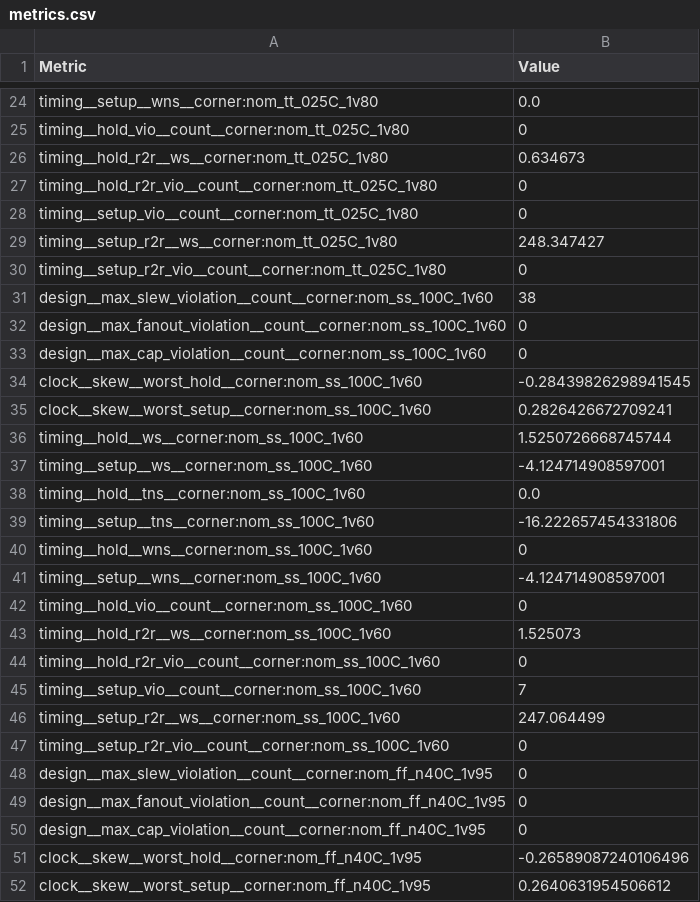
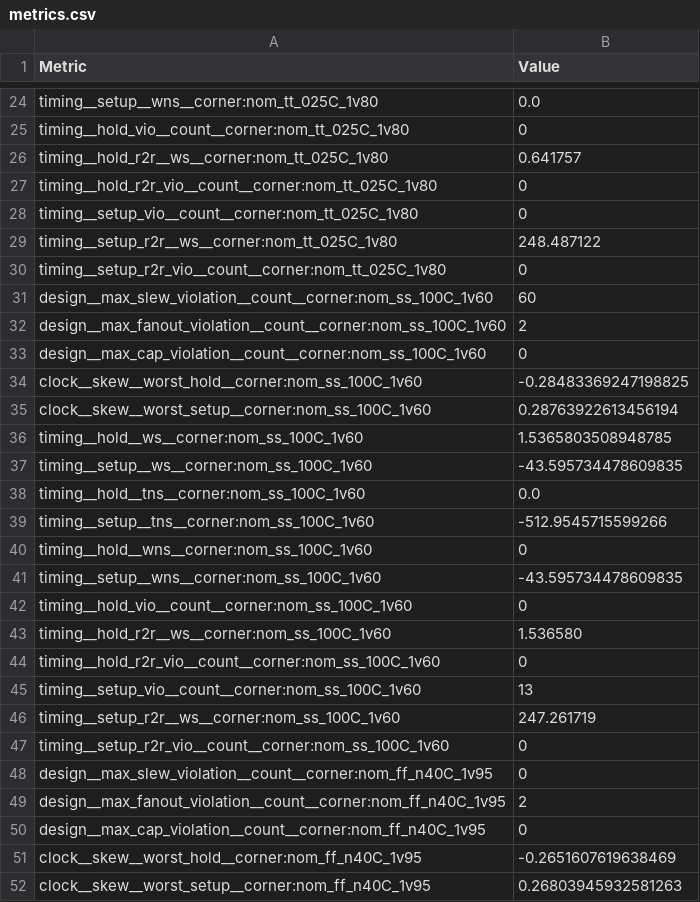
Before and after one commit to TinyTapeout/tinytapeout-sky-26d, a CSV file: projects/tt_um_sr_ga1_srb2149/stats/metrics.csv, drawn as a sheet; only a part is shown, gaps mark what is left out; the diff covers the shown part only.

```diff
--- a/projects/tt_um_sr_ga1_srb2149/stats/metrics.csv
+++ b/projects/tt_um_sr_ga1_srb2149/stats/metrics.csv
@@ -25,28 +25,28 @@ timing__setup__wns__corner:nom_tt_025C_1v80,0.0
 timing__hold_vio__count__corner:nom_tt_025C_1v80,0
-timing__hold_r2r__ws__corner:nom_tt_025C_1v80,0.634673
+timing__hold_r2r__ws__corner:nom_tt_025C_1v80,0.641757
 timing__hold_r2r_vio__count__corner:nom_tt_025C_1v80,0
 timing__setup_vio__count__corner:nom_tt_025C_1v80,0
-timing__setup_r2r__ws__corner:nom_tt_025C_1v80,248.347427
+timing__setup_r2r__ws__corner:nom_tt_025C_1v80,248.487122
 timing__setup_r2r_vio__count__corner:nom_tt_025C_1v80,0
-design__max_slew_violation__count__corner:nom_ss_100C_1v60,38
-design__max_fanout_violation__count__corner:nom_ss_100C_1v60,0
+design__max_slew_violation__count__corner:nom_ss_100C_1v60,60
+design__max_fanout_violation__count__corner:nom_ss_100C_1v60,2
 design__max_cap_violation__count__corner:nom_ss_100C_1v60,0
-clock__skew__worst_hold__corner:nom_ss_100C_1v60,-0.28439826298941545
-clock__skew__worst_setup__corner:nom_ss_100C_1v60,0.2826426672709241
-timing__hold__ws__corner:nom_ss_100C_1v60,1.5250726668745744
-timing__setup__ws__corner:nom_ss_100C_1v60,-4.124714908597001
+clock__skew__worst_hold__corner:nom_ss_100C_1v60,-0.28483369247198825
+clock__skew__worst_setup__corner:nom_ss_100C_1v60,0.28763922613456194
+timing__hold__ws__corner:nom_ss_100C_1v60,1.5365803508948785
+timing__setup__ws__corner:nom_ss_100C_1v60,-43.595734478609835
 timing__hold__tns__corner:nom_ss_100C_1v60,0.0
-timing__setup__tns__corner:nom_ss_100C_1v60,-16.222657454331806
+timing__setup__tns__corner:nom_ss_100C_1v60,-512.9545715599266
 timing__hold__wns__corner:nom_ss_100C_1v60,0
-timing__setup__wns__corner:nom_ss_100C_1v60,-4.124714908597001
+timing__setup__wns__corner:nom_ss_100C_1v60,-43.595734478609835
 timing__hold_vio__count__corner:nom_ss_100C_1v60,0
-timing__hold_r2r__ws__corner:nom_ss_100C_1v60,1.525073
+timing__hold_r2r__ws__corner:nom_ss_100C_1v60,1.536580
 timing__hold_r2r_vio__count__corner:nom_ss_100C_1v60,0
-timing__setup_vio__count__corner:nom_ss_100C_1v60,7
-timing__setup_r2r__ws__corner:nom_ss_100C_1v60,247.064499
+timing__setup_vio__count__corner:nom_ss_100C_1v60,13
+timing__setup_r2r__ws__corner:nom_ss_100C_1v60,247.261719
 timing__setup_r2r_vio__count__corner:nom_ss_100C_1v60,0
 design__max_slew_violation__count__corner:nom_ff_n40C_1v95,0
-design__max_fanout_violation__count__corner:nom_ff_n40C_1v95,0
+design__max_fanout_violation__count__corner:nom_ff_n40C_1v95,2
 design__max_cap_violation__count__corner:nom_ff_n40C_1v95,0
-clock__skew__worst_hold__corner:nom_ff_n40C_1v95,-0.26589087240106496
-clock__skew__worst_setup__corner:nom_ff_n40C_1v95,0.2640631954506612
+clock__skew__worst_hold__corner:nom_ff_n40C_1v95,-0.2651607619638469
+clock__skew__worst_setup__corner:nom_ff_n40C_1v95,0.26803945932581263
```
Also changed, not shown: 2 removed rows and 138 edited cells elsewhere in this file, 7 other files.
